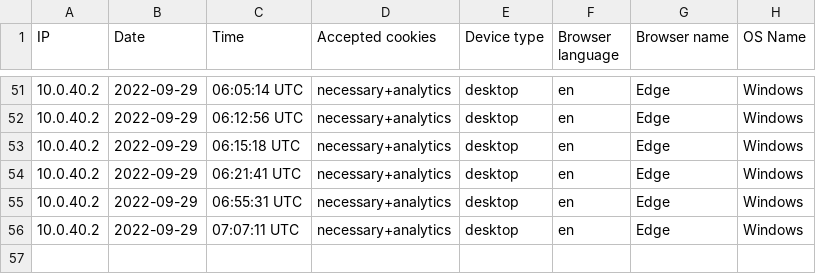
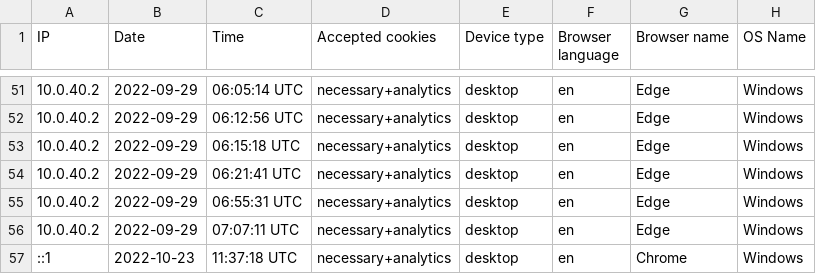
Before and after one commit to dany-dev/bunchful, a CSV file: uploads/cookie_consent/data.csv, drawn as a sheet; only a part is shown, gaps mark what is left out.

```diff
--- a/uploads/cookie_consent/data.csv
+++ b/uploads/cookie_consent/data.csv
@@ -56 +56,2 @@ IP,Date,Time,Accepted cookies,Device type,Browser language,Browser name,OS Name
 10.0.40.2,2022-09-29,07:07:11 UTC,necessary+analytics,desktop,en,Edge,Windows
+::1,2022-10-23,11:37:18 UTC,necessary+analytics,desktop,en,Chrome,Windows
```
Also changed, not shown: 7 other files.
